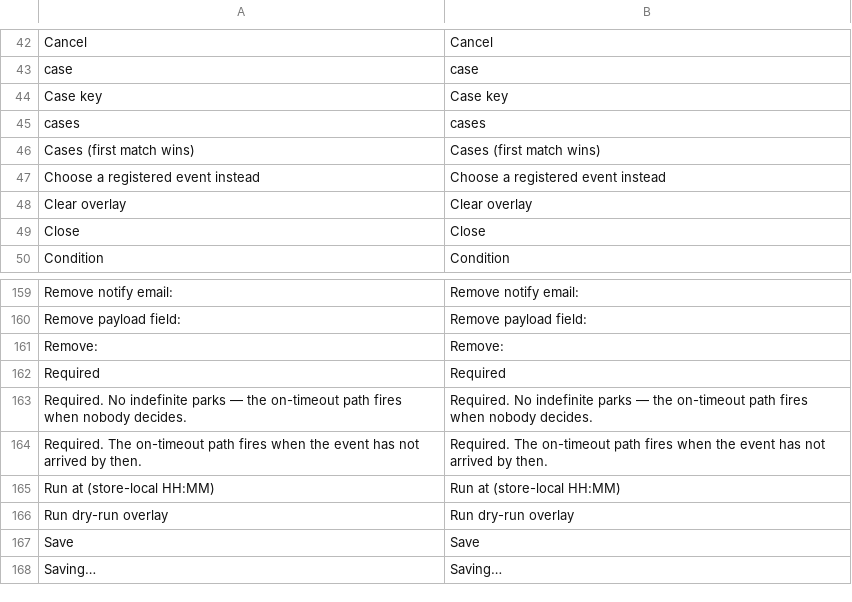
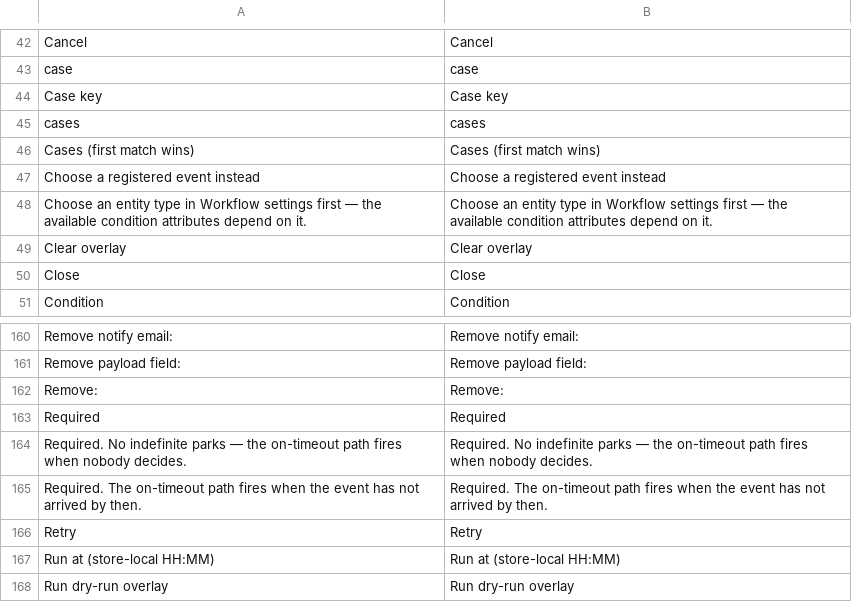
Before and after one commit to mage-os-lab/magento-workflows, a CSV file: src/module-workflows-canvas/i18n/en_US.csv, drawn as a sheet; only a part is shown, gaps mark what is left out; the shorter side is filled out with more unchanged rows.

```diff
--- a/src/module-workflows-canvas/i18n/en_US.csv
+++ b/src/module-workflows-canvas/i18n/en_US.csv
@@ -47,2 +47,3 @@
 "Choose a registered event instead","Choose a registered event instead"
+"Choose an entity type in Workflow settings first — the available condition attributes depend on it.","Choose an entity type in Workflow settings first — the available condition attributes depend on it."
 "Clear overlay","Clear overlay"
@@ -164,2 +165,3 @@
 "Required. The on-timeout path fires when the event has not arrived by then.","Required. The on-timeout path fires when the event has not arrived by then."
+"Retry","Retry"
 "Run at (store-local HH:MM)","Run at (store-local HH:MM)"
```
Also changed, not shown: 7 other files.
